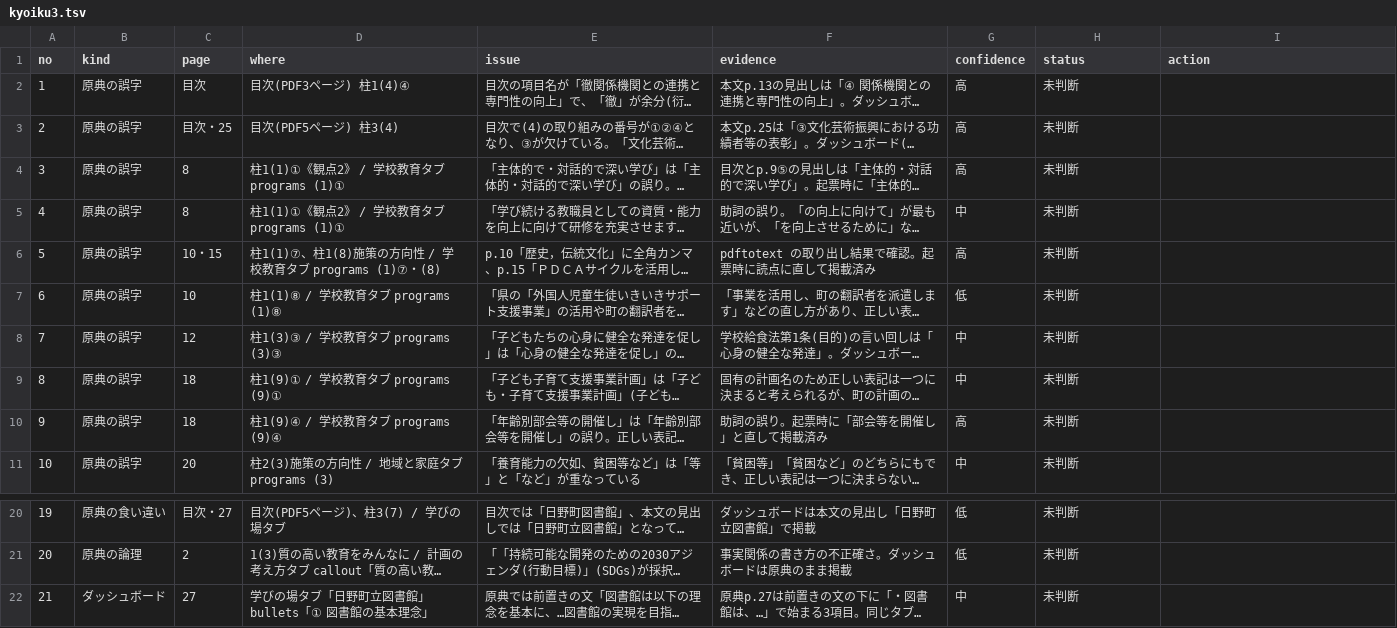
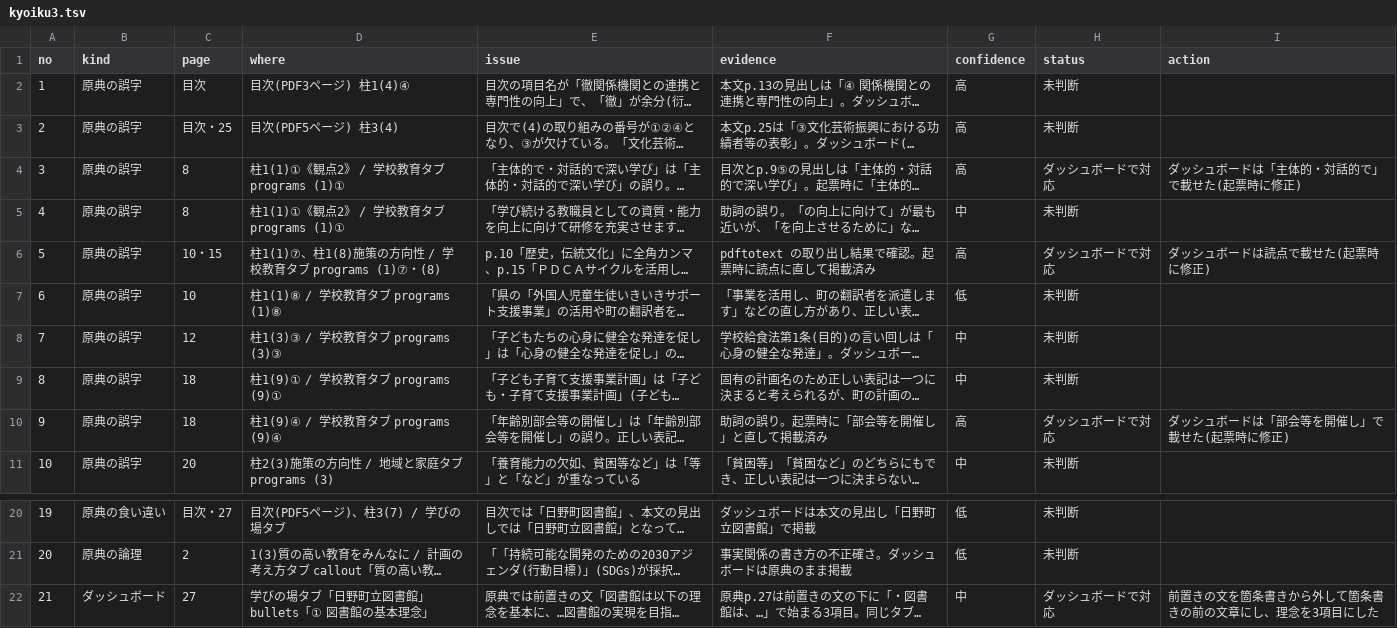
Before and after one commit to kken78/shiga-hino-plans, a TSV file: data/source_issues/kyoiku3.tsv, drawn as a sheet; only a part is shown, gaps mark what is left out; long unchanged cells end in …; the diff names each change by its address in the sheet, - before the commit and + after, or states it on an @@ line.

```diff
--- a/data/source_issues/kyoiku3.tsv
+++ b/data/source_issues/kyoiku3.tsv
-H4 (status): 未判断
+H4 (status): ダッシュボードで対応
-I4 (action): (empty)
+I4 (action): ダッシュボードは「主体的・対話的で」で載せた(起票時に修正)
-H6 (status): 未判断
+H6 (status): ダッシュボードで対応
-I6 (action): (empty)
+I6 (action): ダッシュボードは読点で載せた(起票時に修正)
-H10 (status): 未判断
+H10 (status): ダッシュボードで対応
-I10 (action): (empty)
+I10 (action): ダッシュボードは「部会等を開催し」で載せた(起票時に修正)
-H22 (status): 未判断
+H22 (status): ダッシュボードで対応
-I22 (action): (empty)
+I22 (action): 前置きの文を箇条書きから外して箇条書きの前の文章にし、理念を3項目にした
```
Also changed, not shown: build/audit/kyoiku3.tsv, data/audit_log/kyoiku3.tsv, 2 other files.
